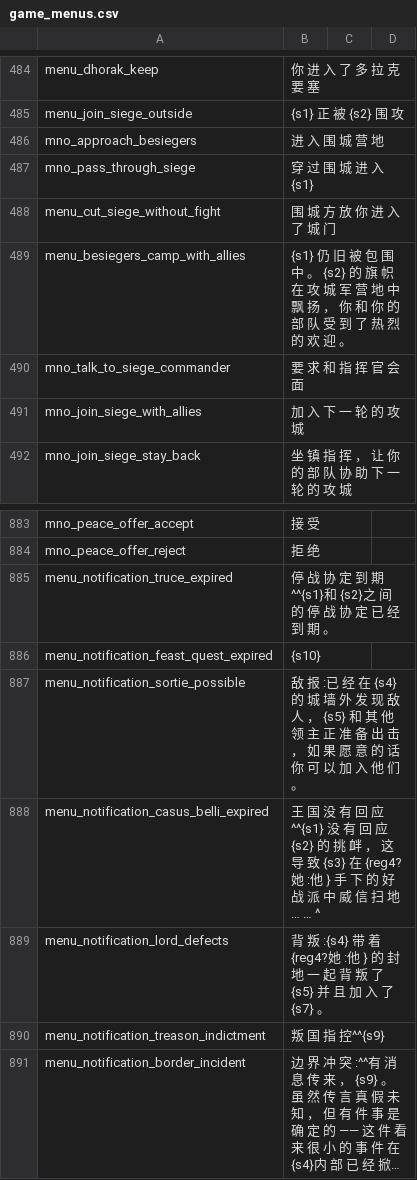
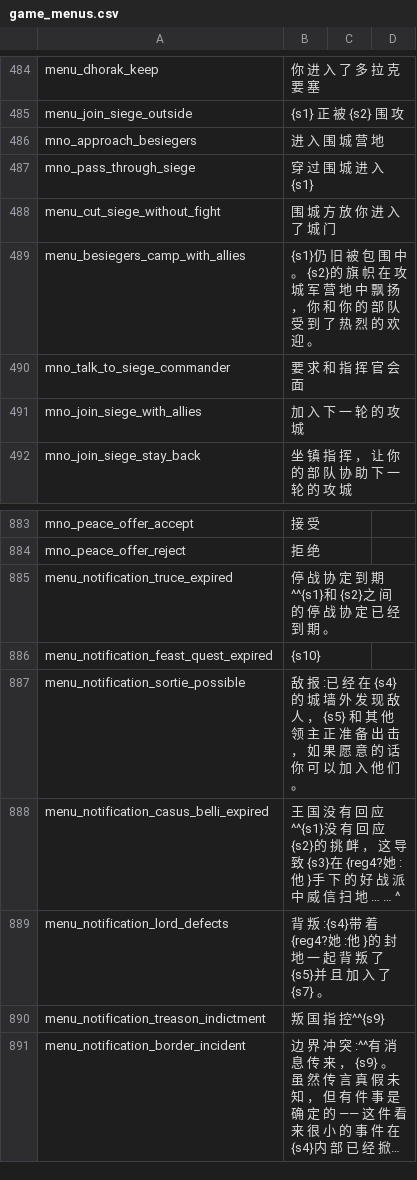
Before and after one commit to Rayforward/Pendor_ReCns, a CSV file: cns/game_menus.csv, drawn as a sheet; only a part is shown, gaps mark what is left out; long unchanged cells end in ….

```diff
--- a/cns/game_menus.csv
+++ b/cns/game_menus.csv
@@ -488,3 +488,3 @@ mno_pass_through_siege|穿 过 围 城 进 入 {s1}
 menu_cut_siege_without_fight|围 城 方 放 你 进 入 了 城 门
-menu_besiegers_camp_with_allies|{s1} 仍 旧 被 包 围 中 。 {s2} 的 旗 帜 在 攻 城 军 营 地 中 飘 扬 ， 你 和 你 的 部 队 受 到 了 热 烈 的 欢 迎 。
+menu_besiegers_camp_with_allies|{s1}仍 旧 被 包 围 中 。 {s2}的 旗 帜 在 攻 城 军 营 地 中 飘 扬 ， 你 和 你 的 部 队 受 到 了 热 烈 的 欢 迎 。
 mno_talk_to_siege_commander|要 求 和 指 挥 官 会 面
@@ -887,4 +887,4 @@ menu_notification_feast_quest_expired|{s10}
 menu_notification_sortie_possible|敌 报 :已 经 在 {s4} 的 城 墙 外 发 现 敌 人 ， {s5} 和 其 他 领 主 正 准 备 出 击 ， 如 果 愿 意 的 话 你 可 以 加 入 他 们 。
-menu_notification_casus_belli_expired|王 国 没 有 回 应^^{s1} 没 有 回 应 {s2} 的 挑 衅 ， 这 导 致 {s3} 在 {reg4?她 :他 } 手 下 的 好 战 派 中 威 信 扫 地 … … ^
-menu_notification_lord_defects|背 叛 :{s4} 带 着 {reg4?她 :他 } 的 封 地 一 起 背 叛 了 {s5} 并 且 加 入 了 {s7} 。
+menu_notification_casus_belli_expired|王 国 没 有 回 应^^{s1}没 有 回 应 {s2}的 挑 衅 ， 这 导 致 {s3}在 {reg4?她 :他 }手 下 的 好 战 派 中 威 信 扫 地 … … ^
+menu_notification_lord_defects|背 叛 :{s4}带 着 {reg4?她 :他 }的 封 地 一 起 背 叛 了 {s5}并 且 加 入 了 {s7} 。
 menu_notification_treason_indictment|叛 国 指 控^^{s9}
```
Also changed, not shown: cns/dialogs.csv, cns/game_strings.csv, 2 other files.
